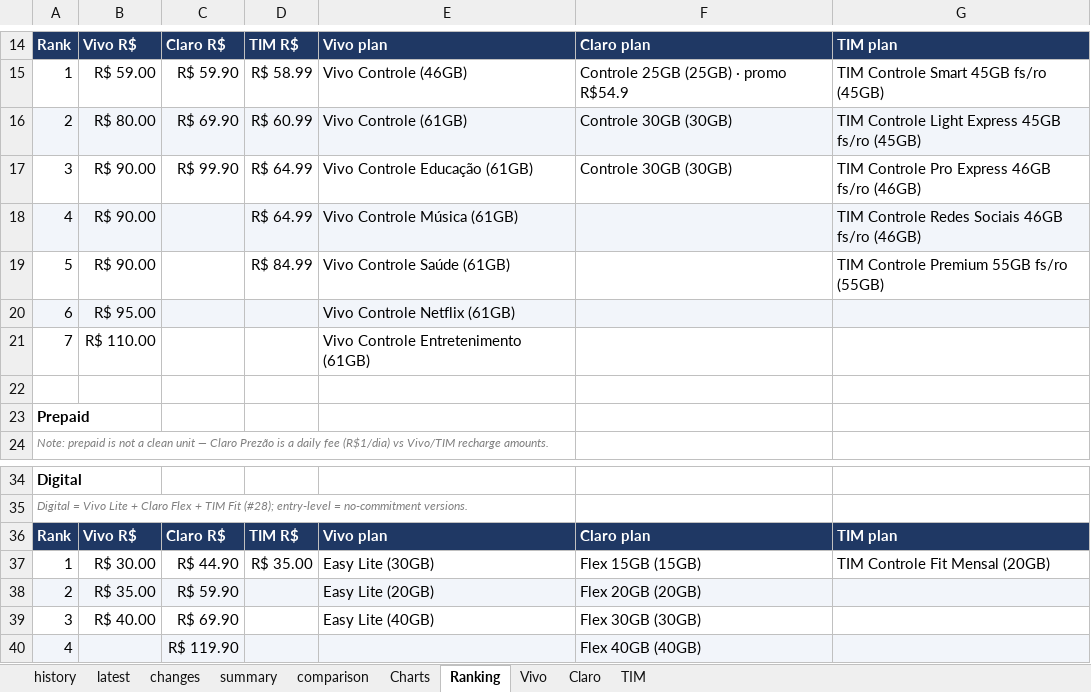
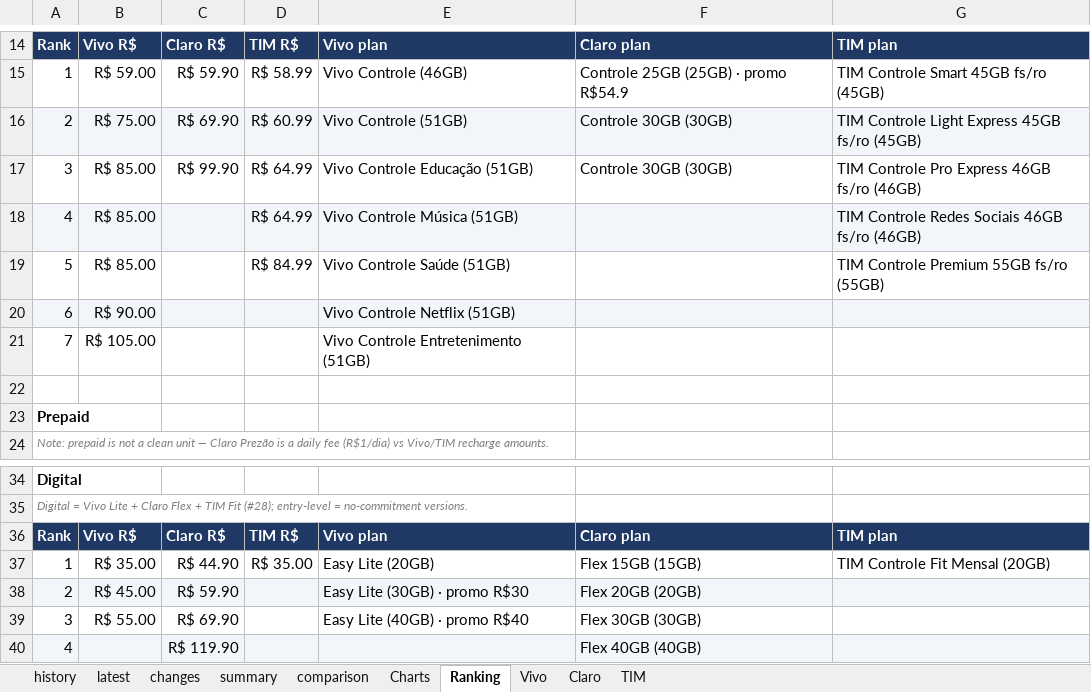
Before and after one commit to rafaelxoliver4-art/prompt-project-builder, an Excel workbook: projects/mobile-price-tracker/data/mobile_plans.xlsx, sheet Ranking, drawn as a sheet; only a part is shown, gaps mark what is left out; values as stored, in another font and other column widths than the file's, no borders; conditional formats not drawn; the diff names each change by its address in the sheet, - before the commit and + after, or states it on an @@ line.

```diff
--- a/projects/mobile-price-tracker/data/mobile_plans.xlsx (sheet Ranking)
+++ b/projects/mobile-price-tracker/data/mobile_plans.xlsx (sheet Ranking)
-B16: R$ 80.00
+B16: R$ 75.00
-E16: Vivo Controle (61GB)
+E16: Vivo Controle (51GB)
-B17:B19: R$ 90.00
+B17:B19: R$ 85.00
-E17: Vivo Controle Educação (61GB)
+E17: Vivo Controle Educação (51GB)
-E18: Vivo Controle Música (61GB)
+E18: Vivo Controle Música (51GB)
-E19: Vivo Controle Saúde (61GB)
+E19: Vivo Controle Saúde (51GB)
-B20: R$ 95.00
+B20: R$ 90.00
-E20: Vivo Controle Netflix (61GB)
+E20: Vivo Controle Netflix (51GB)
-B21: R$ 110.00
+B21: R$ 105.00
-E21: Vivo Controle Entretenimento (61GB)
+E21: Vivo Controle Entretenimento (51GB)
-B37: R$ 30.00
+B37: R$ 35.00
-E37: Easy Lite (30GB)
+E37: Easy Lite (20GB)
-B38: R$ 35.00
+B38: R$ 45.00
-E38: Easy Lite (20GB)
+E38: Easy Lite (30GB) · promo R$30
-B39: R$ 40.00
+B39: R$ 55.00
-E39: Easy Lite (40GB)
+E39: Easy Lite (40GB) · promo R$40
```
Also changed, not shown: sheet history, sheet latest, sheet changes, sheet Vivo, sheet comparison, sheet Charts, 1 more sheet, charts or pictures.
